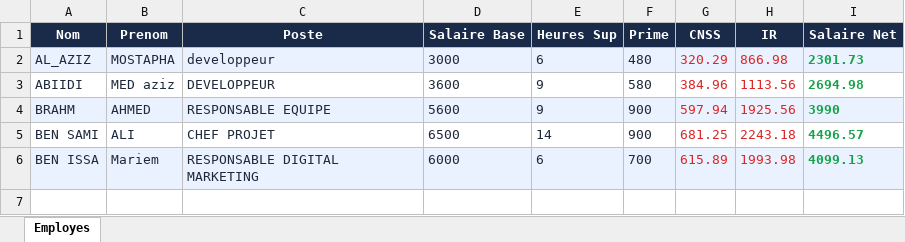
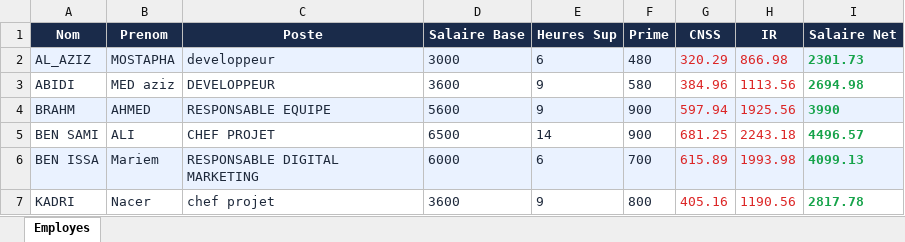
Before and after one commit to azizab-aziz/easysalaire, an Excel workbook: saves/employes.xlsx, sheet Employes, drawn as a sheet; values as stored, in another font and other column widths than the file's, no borders; the diff names each change by its address in the sheet, - before the commit and + after, or states it on an @@ line.

```diff
--- a/saves/employes.xlsx (sheet Employes)
+++ b/saves/employes.xlsx (sheet Employes)
-A3 (Nom): ABIIDI
+A3 (Nom): ABIDI
+row 7: KADRI | Nacer | chef projet | 3600 | 9 | 800 | 405.16 | 1190.56 | 2817.78
```
Also changed, not shown: 5 other files.
